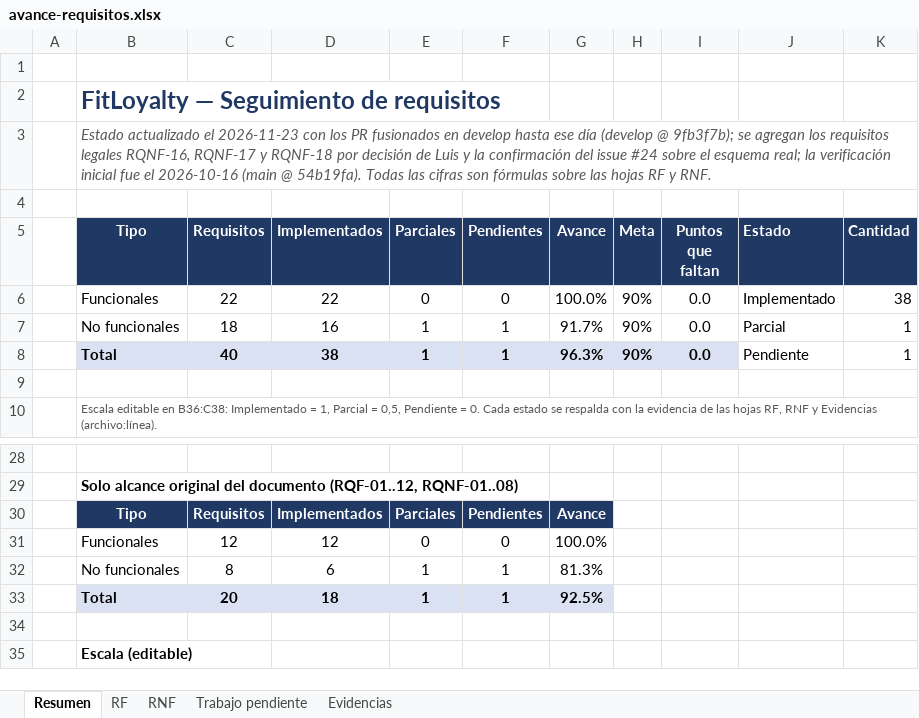
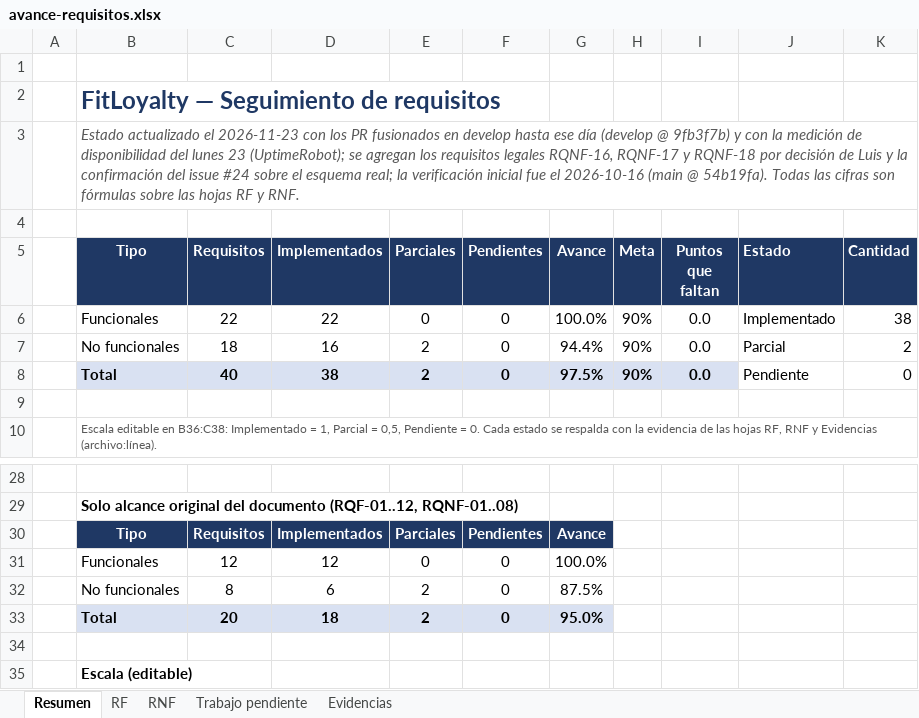
Before and after one commit to Luis140721/Proyecto_Fitloyalty, an Excel workbook: docs/avance-requisitos.xlsx, sheet Resumen, drawn as a sheet; only a part is shown, gaps mark what is left out; values as stored, in another font and other column widths than the file's, no borders; charts and pictures not drawn; the diff names each change by its address in the sheet, - before the commit and + after, or states it on an @@ line.

Commit message:
docs(rqnf-02): Parcial con el primer dia operativo medido por UptimeRobot; avance al 97,5 %
- Evidencia: seccion «Reporte con UptimeRobot» con el registro de eventos (una sola caida, el domingo 22 de 23:31 a 23:36, fuera del horario) y el lunes 23 al 100 % de 5:00 a 22:00.
- Copia de los datos publicos del monitor en docs/evidencias/rqnf-02-uptimerobot-2026-11-23.json.
- Matriz, estado, Excel (editado con Excel) y Word: RQNF-02 Parcial; RNF 94,4 %, global 97,5 %; alcance original 95,0 %. La ruta al 100 % queda en dos pasos: sesiones de RQNF-04 y la semana del 23 al 29.

```diff
--- a/docs/avance-requisitos.xlsx (sheet Resumen)
+++ b/docs/avance-requisitos.xlsx (sheet Resumen)
-B3 (Tipo): …(develop @ 9fb3f7b); se agregan…
+B3 (Tipo): …(develop @ 9fb3f7b) y con la medición de disponibilidad del lunes 23 (UptimeRobot); se agregan…
-E7:E8 (Parciales): 1
+E7:E8 (Parciales): 2
-F7:F8 (Pendientes): 1
+F7:F8 (Pendientes): 0
-G7 (Avance): 91.7%
+G7 (Avance): 94.4%
-K7 (Cantidad): 1
+K7 (Cantidad): 2
-G8 (Avance): 96.3%
+G8 (Avance): 97.5%
-K8 (Cantidad): 1
+K8 (Cantidad): 0
-E32:E33 (Parciales): 1
+E32:E33 (Parciales): 2
-F32:F33 (Pendientes): 1
+F32:F33 (Pendientes): 0
-G32 (Avance): 81.3%
+G32 (Avance): 87.5%
-G33 (Avance): 92.5%
+G33 (Avance): 95.0%
```
Also changed, not shown: sheet Trabajo pendiente, sheet RNF, sheet Evidencias, charts or pictures, 5 other files.
